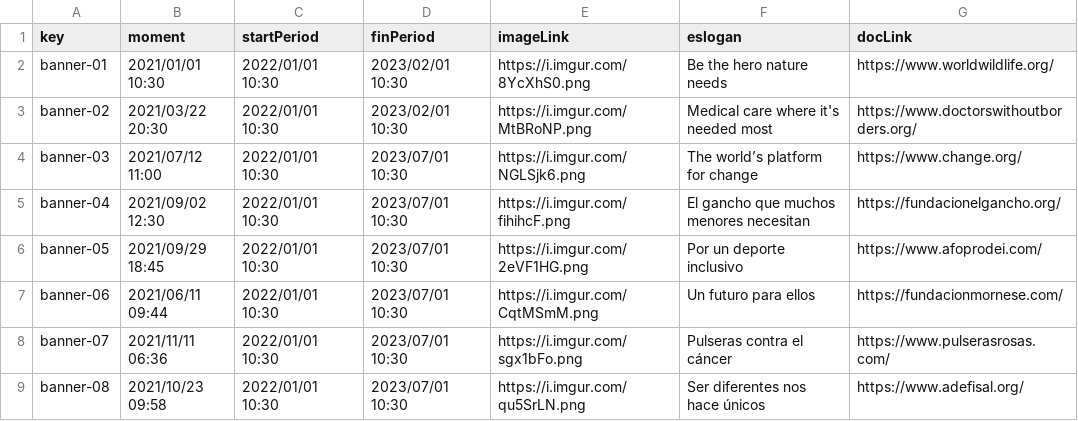
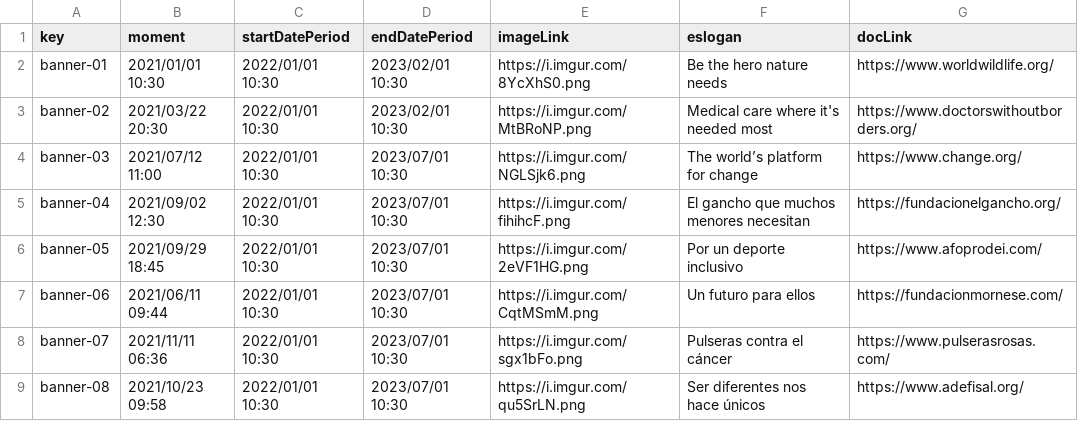
Before and after one commit to meriglmar/acme-l3-D03, a CSV file: src/main/webapp/WEB-INF/resources/sample-data/banner.csv, drawn as a sheet.

```diff
--- a/src/main/webapp/WEB-INF/resources/sample-data/banner.csv
+++ b/src/main/webapp/WEB-INF/resources/sample-data/banner.csv
@@ -1,2 +1,2 @@
-key,moment,startPeriod,finPeriod,imageLink,eslogan,docLink
+key,moment,startDatePeriod,endDatePeriod,imageLink,eslogan,docLink
 banner-01,2021/01/01 10:30,2022/01/01 10:30,2023/02/01 10:30,https://i.imgur.com/8YcXhS0.png,Be the hero nature needs,https://www.worldwildlife.org/
```
Also changed, not shown: 11 other files.
